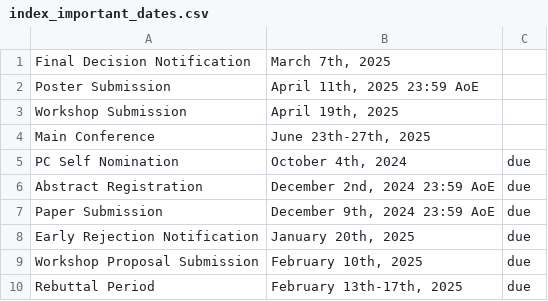
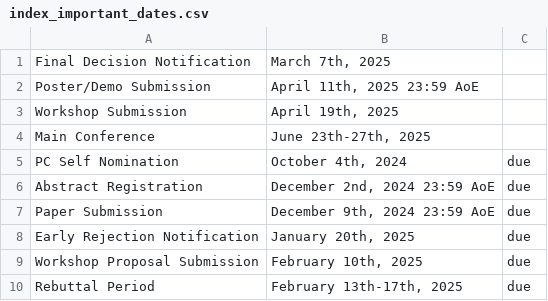
Before and after one commit to mobisys2025/website, a CSV file: assets/index_important_dates.csv, drawn as a sheet.

```diff
--- a/assets/index_important_dates.csv
+++ b/assets/index_important_dates.csv
@@ -1,3 +1,3 @@
 "Final Decision Notification","March 7th, 2025",""
-"Poster Submission","April 11th, 2025 23:59 AoE",""
+"Poster/Demo Submission","April 11th, 2025 23:59 AoE",""
 "Workshop Submission","April 19th, 2025",""
```
Also changed, not shown: 4 other files.
